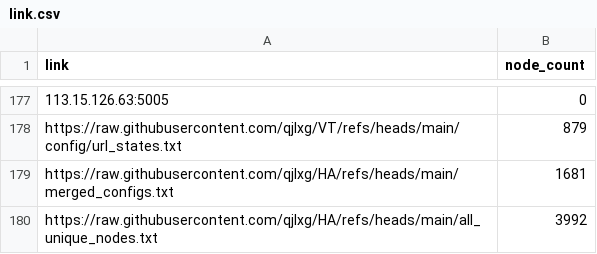
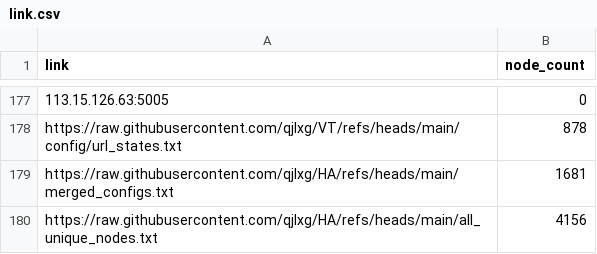
Before and after one commit to hkwgit2024/TVBOXZD2, a CSV file: link.csv, drawn as a sheet; only a part is shown, gaps mark what is left out; the diff covers the shown part only; the diff names each change by its address in the sheet, - before the commit and + after, or states it on an @@ line.

```diff
--- a/link.csv
+++ b/link.csv
-B178 (node_count): 879
+B178 (node_count): 878
-B180 (node_count): 3992
+B180 (node_count): 4156
```
Also changed, not shown: 6 added rows, 6 removed rows, 82 moved rows and 1 edited cell elsewhere in this file, 1 other file.
